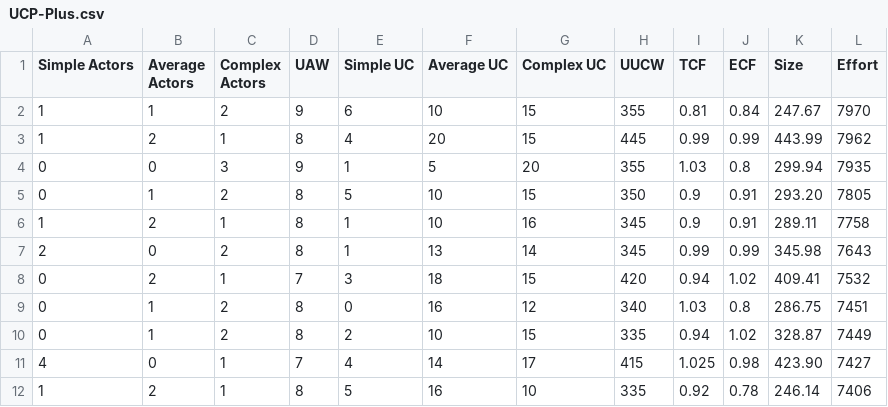
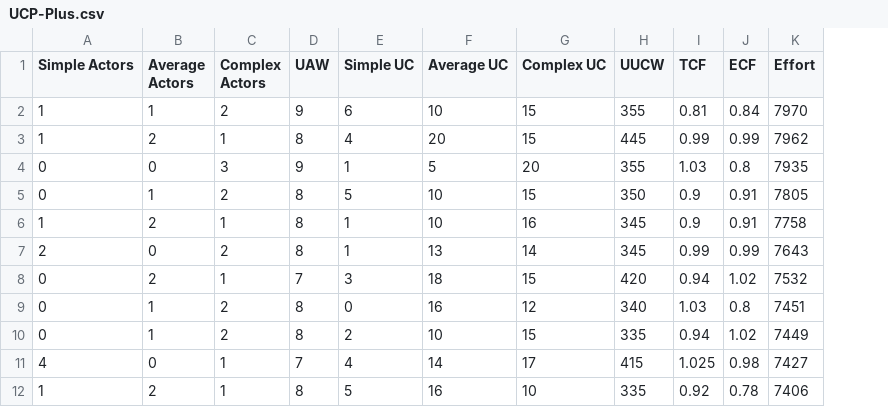
Before and after one commit to usman1100/cost-estimation, a CSV file: UCP-Plus.csv, drawn as a sheet; only a part is shown; the diff names each change by its address in the sheet, - before the commit and + after, or states it on an @@ line.

```diff
--- a/UCP-Plus.csv
+++ b/UCP-Plus.csv
-column K (Size), rows 2-12: 247.67 | 443.99 | 299.94 | 293.20 | 289.11 | 345.98 | 409.41 | 286.75 | 328.87 | 423.90 | 246.14
```
Also changed, not shown: UCP-Plus-Simple.csv, 12 other files.
